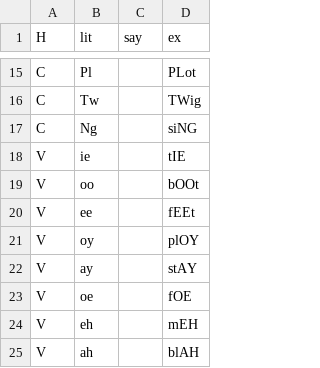
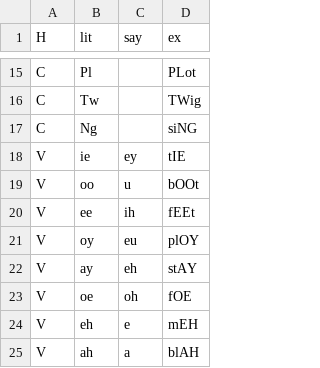
Before and after one commit to info4ling/info4ling.github.io, a CSV file: docs/data/glyph_sound.csv, drawn as a sheet; only a part is shown, gaps mark what is left out.

```diff
--- a/docs/data/glyph_sound.csv
+++ b/docs/data/glyph_sound.csv
@@ -17,9 +17,9 @@ C, Tw,, TWig
 C, Ng,, siNG
-V, ie,, tIE
-V, oo,, bOOt
-V, ee,, fEEt
-V, oy,, plOY
-V, ay,, stAY
-V, oe,, fOE
-V, eh,, mEH
-V, ah,, blAH
+V, ie,ey, tIE
+V, oo,u, bOOt
+V, ee,ih, fEEt
+V, oy,eu, plOY
+V, ay,eh, stAY
+V, oe,oh, fOE
+V, eh,e, mEH
+V, ah,a, blAH
```
Also changed, not shown: 1 other file.
